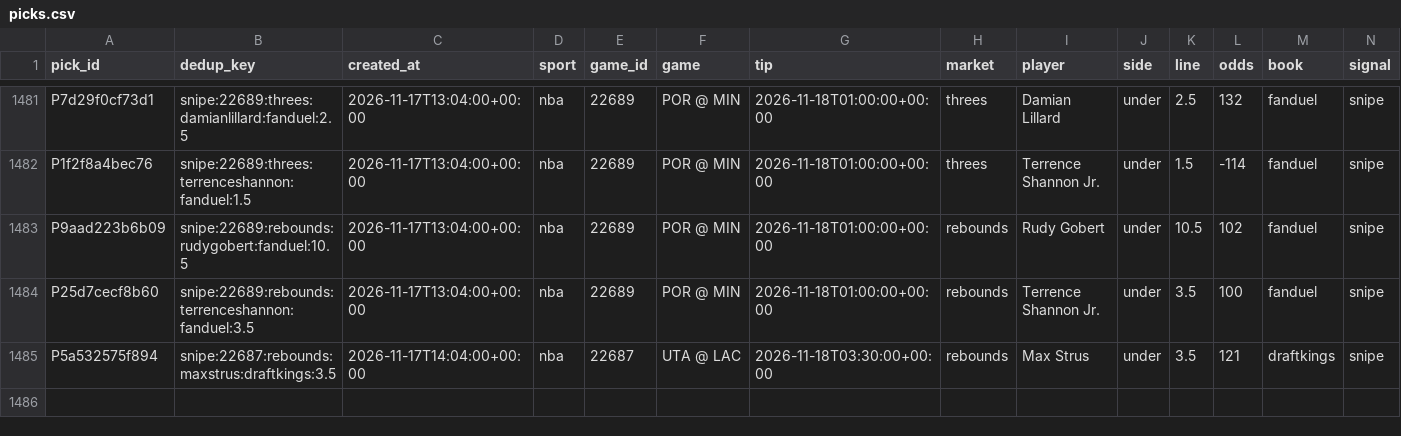
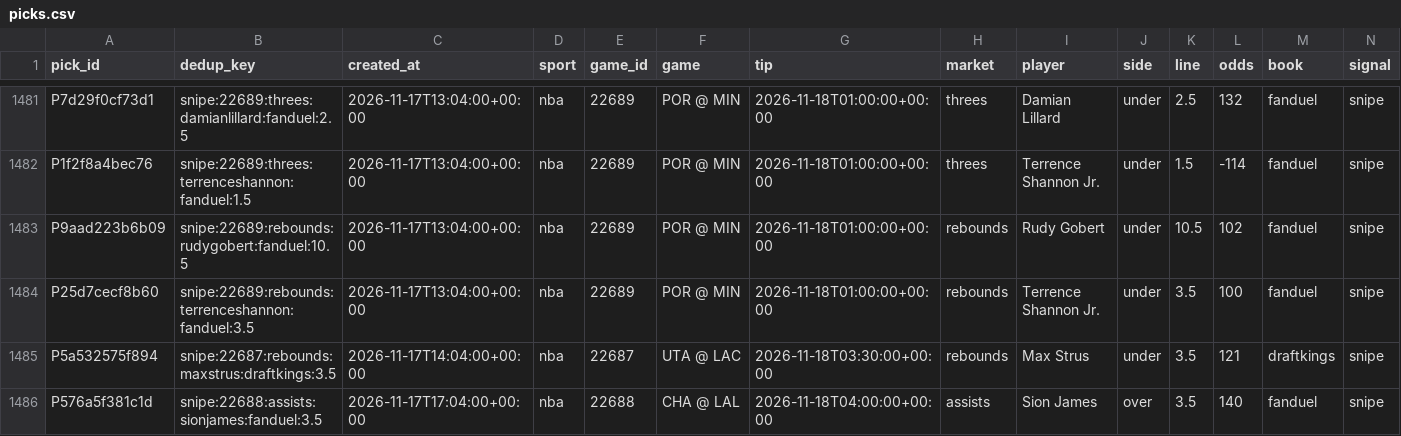
Before and after one commit to PirateKingInc/test-m11, a CSV file: ledger/picks.csv, drawn as a sheet; only a part is shown, gaps mark what is left out; rows hold the shown columns only; the diff names each change by its address in the sheet, - before the commit and + after, or states it on an @@ line.

```diff
--- a/ledger/picks.csv
+++ b/ledger/picks.csv
+row 1486: P576a5f381c1d | snipe:22688:assists:sionjames:fanduel:3.5 | 2026-11-17T17:04:00+00:00 | nba | 22688 | CHA @ LAL | 2026-11-18T04:00:00+00:00 | assists | Sion James | over | 3.5 | 140 | fanduel | snipe
```
Also changed, not shown: ledger/annotations.csv, ledger/labels.csv, 2 other files.
